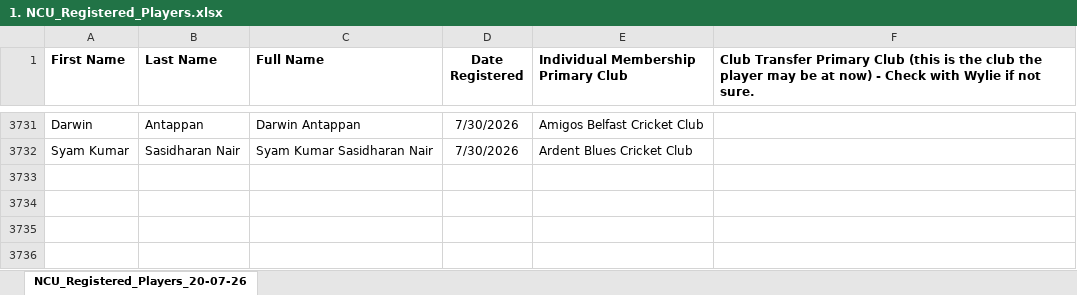
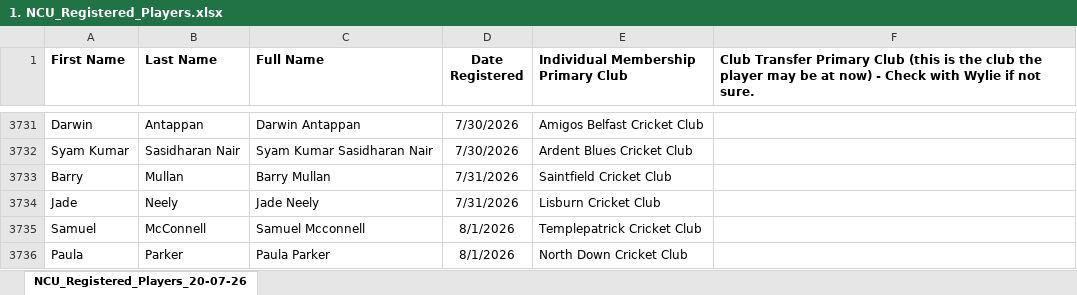
Before and after one commit to wyliemckinty/NCU-Cricket-Stats, an Excel workbook: 1. NCU_Registered_Players.xlsx, sheet NCU_Registered_Players_20-07-26, drawn as a sheet; only a part is shown, gaps mark what is left out; values as stored, in another font and other column widths than the file's, no borders; the diff names each change by its address in the sheet, - before the commit and + after, or states it on an @@ line.

```diff
--- a/1. NCU_Registered_Players.xlsx (sheet NCU_Registered_Players_20-07-26)
+++ b/1. NCU_Registered_Players.xlsx (sheet NCU_Registered_Players_20-07-26)
+row 3733: Barry | Mullan | Barry Mullan | 7/31/2026 | Saintfield Cricket Club
+row 3734: Jade | Neely | Jade Neely | 7/31/2026 | Lisburn Cricket Club
+row 3735: Samuel | McConnell | Samuel Mcconnell | 8/1/2026 | Templepatrick Cricket Club
+row 3736: Paula | Parker | Paula Parker | 8/1/2026 | North Down Cricket Club
```
Also changed, not shown: NCU_Cup_Fixtures.xlsx, NV Play NCU League and Saturday Cup bowling stats for season.xlsx, 1 other file.
